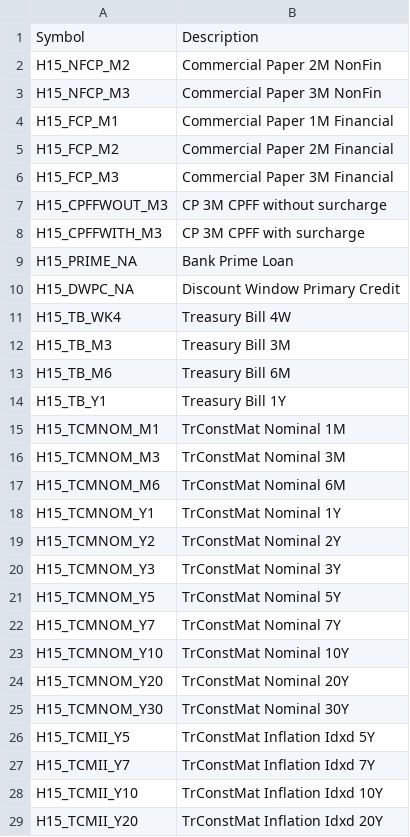
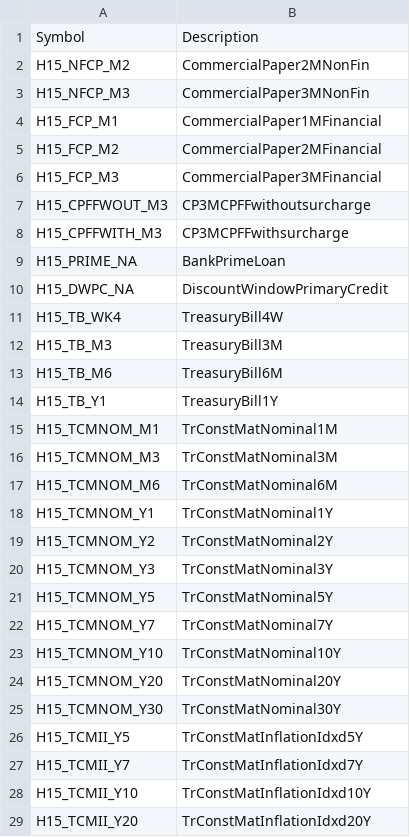
Before and after one commit to r-forge/rmetrics, a CSV file: pkg/fImport/data/h15Listing.csv, drawn as a sheet; only a part is shown; the diff covers the shown part only.

Commit message:
white space in data file removed
git-svn-id: svn://svn.r-forge.r-project.org/svnroot/rmetrics@4783 5d4a7380-5c0c-0410-b446-d4a5018c0119

```diff
--- a/pkg/fImport/data/h15Listing.csv
+++ b/pkg/fImport/data/h15Listing.csv
@@ -2,28 +2,28 @@ Symbol; Description
-H15_NFCP_M2;     Commercial Paper 2M NonFin
-H15_NFCP_M3;     Commercial Paper 3M NonFin
-H15_FCP_M1;      Commercial Paper 1M Financial
-H15_FCP_M2;      Commercial Paper 2M Financial
-H15_FCP_M3;      Commercial Paper 3M Financial
-H15_CPFFWOUT_M3; CP 3M CPFF without surcharge
-H15_CPFFWITH_M3; CP 3M CPFF with  surcharge
-H15_PRIME_NA;    Bank Prime Loan
-H15_DWPC_NA;     Discount Window Primary Credit
-H15_TB_WK4;      Treasury Bill 4W
-H15_TB_M3;       Treasury Bill 3M
-H15_TB_M6;       Treasury Bill 6M
-H15_TB_Y1;       Treasury Bill 1Y
-H15_TCMNOM_M1;   TrConstMat Nominal 1M
-H15_TCMNOM_M3;   TrConstMat Nominal 3M
-H15_TCMNOM_M6;   TrConstMat Nominal 6M
-H15_TCMNOM_Y1;   TrConstMat Nominal 1Y
-H15_TCMNOM_Y2;   TrConstMat Nominal 2Y
-H15_TCMNOM_Y3;   TrConstMat Nominal 3Y
-H15_TCMNOM_Y5;   TrConstMat Nominal 5Y
-H15_TCMNOM_Y7;   TrConstMat Nominal 7Y
-H15_TCMNOM_Y10;  TrConstMat Nominal 10Y
-H15_TCMNOM_Y20;  TrConstMat Nominal 20Y
-H15_TCMNOM_Y30;  TrConstMat Nominal 30Y
-H15_TCMII_Y5;    TrConstMat Inflation Idxd 5Y
-H15_TCMII_Y7;    TrConstMat Inflation Idxd 7Y
-H15_TCMII_Y10;   TrConstMat Inflation Idxd 10Y
-H15_TCMII_Y20;   TrConstMat Inflation Idxd 20Y
+H15_NFCP_M2;CommercialPaper2MNonFin
+H15_NFCP_M3;CommercialPaper3MNonFin
+H15_FCP_M1;CommercialPaper1MFinancial
+H15_FCP_M2;CommercialPaper2MFinancial
+H15_FCP_M3;CommercialPaper3MFinancial
+H15_CPFFWOUT_M3;CP3MCPFFwithoutsurcharge
+H15_CPFFWITH_M3;CP3MCPFFwithsurcharge
+H15_PRIME_NA;BankPrimeLoan
+H15_DWPC_NA;DiscountWindowPrimaryCredit
+H15_TB_WK4;TreasuryBill4W
+H15_TB_M3;TreasuryBill3M
+H15_TB_M6;TreasuryBill6M
+H15_TB_Y1;TreasuryBill1Y
+H15_TCMNOM_M1;TrConstMatNominal1M
+H15_TCMNOM_M3;TrConstMatNominal3M
+H15_TCMNOM_M6;TrConstMatNominal6M
+H15_TCMNOM_Y1;TrConstMatNominal1Y
+H15_TCMNOM_Y2;TrConstMatNominal2Y
+H15_TCMNOM_Y3;TrConstMatNominal3Y
+H15_TCMNOM_Y5;TrConstMatNominal5Y
+H15_TCMNOM_Y7;TrConstMatNominal7Y
+H15_TCMNOM_Y10;TrConstMatNominal10Y
+H15_TCMNOM_Y20;TrConstMatNominal20Y
+H15_TCMNOM_Y30;TrConstMatNominal30Y
+H15_TCMII_Y5;TrConstMatInflationIdxd5Y
+H15_TCMII_Y7;TrConstMatInflationIdxd7Y
+H15_TCMII_Y10;TrConstMatInflationIdxd10Y
+H15_TCMII_Y20;TrConstMatInflationIdxd20Y
```
Also changed, not shown: 11 edited cells elsewhere in this file.
